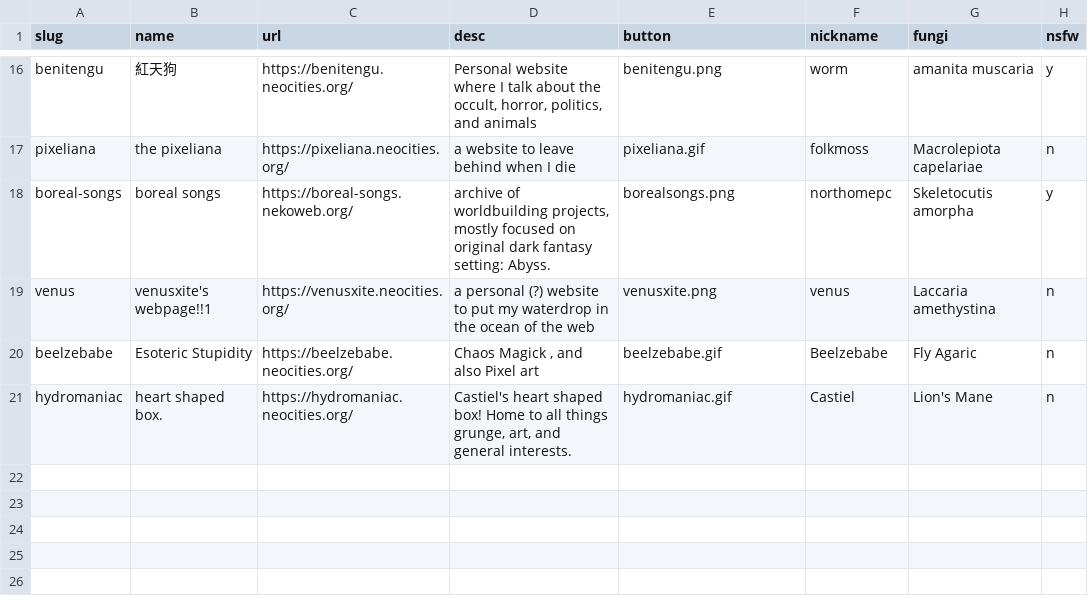
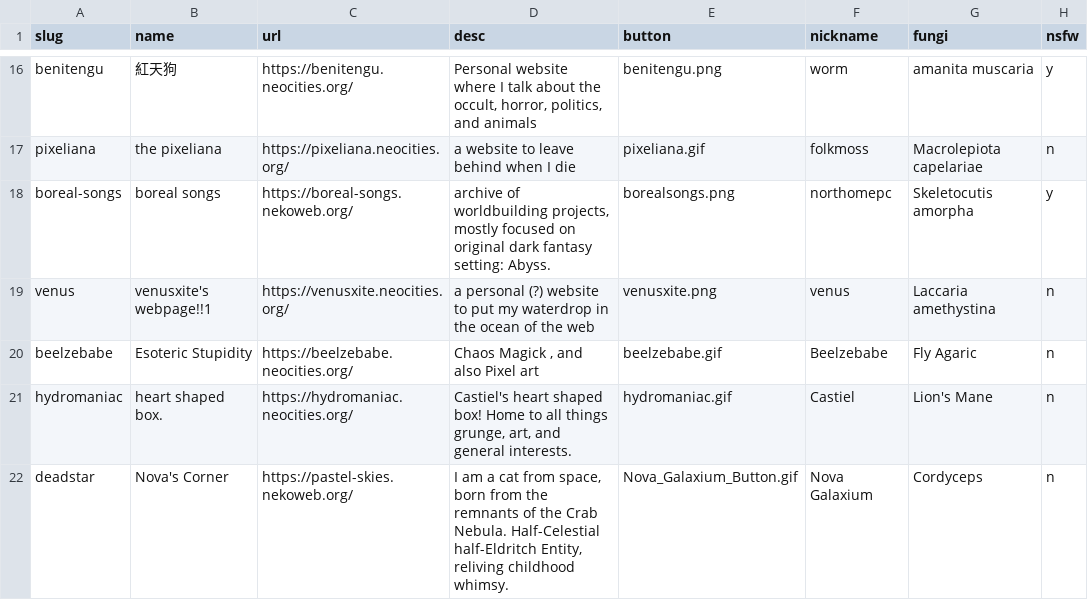
Before and after one commit to glumeshroom/void.shrooms, a CSV file: _data/members.csv, drawn as a sheet; only a part is shown, gaps mark what is left out.

Commit message:
Adding myself to the ring!!!
I can't seem to upload a button to the buttons folder, says I don't have push access to it. 😭

```diff
--- a/_data/members.csv
+++ b/_data/members.csv
@@ -21 +21,2 @@ beelzebabe,"Esoteric Stupidity",https://beelzebabe.neocities.org/,"Chaos Magick
 hydromaniac,"heart shaped box.",https://hydromaniac.neocities.org/,"Castiel's heart shaped box! Home to all things grunge, art, and general interests.",hydromaniac.gif,Castiel,Lion's Mane,n
+deadstar,"Nova's Corner",https://pastel-skies.nekoweb.org/,"I am a cat from space, born from the remnants of the Crab Nebula. Half-Celestial half-Eldritch Entity, reliving childhood whimsy.",Nova_Galaxium_Button.gif,Nova Galaxium,Cordyceps,n
```
